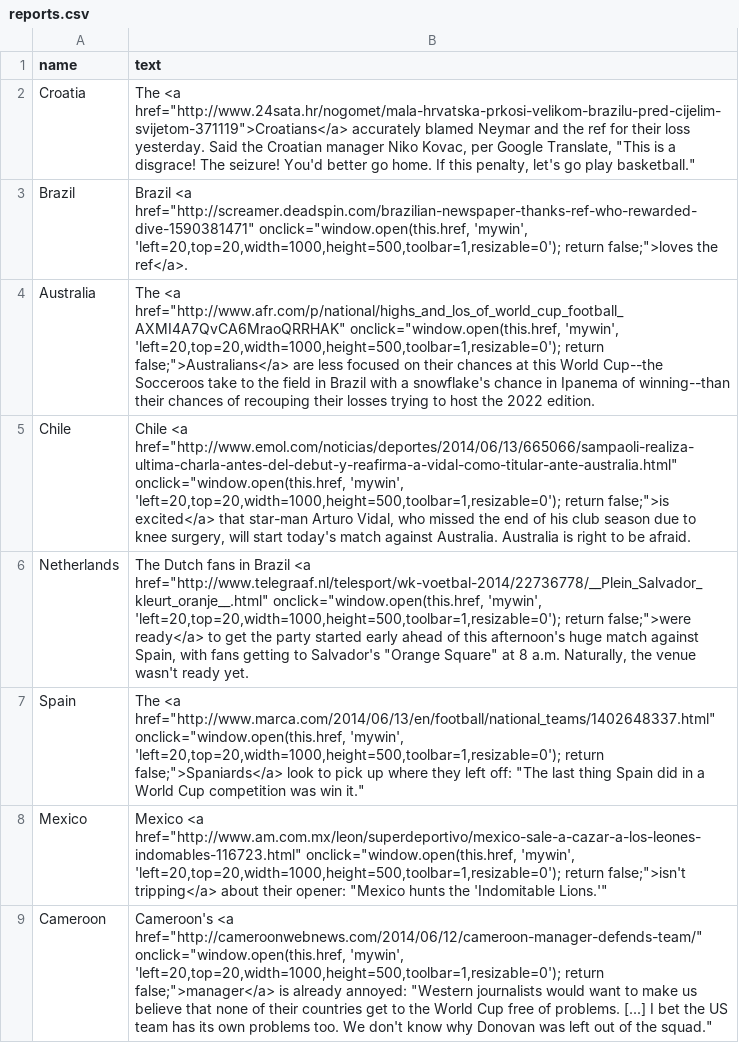
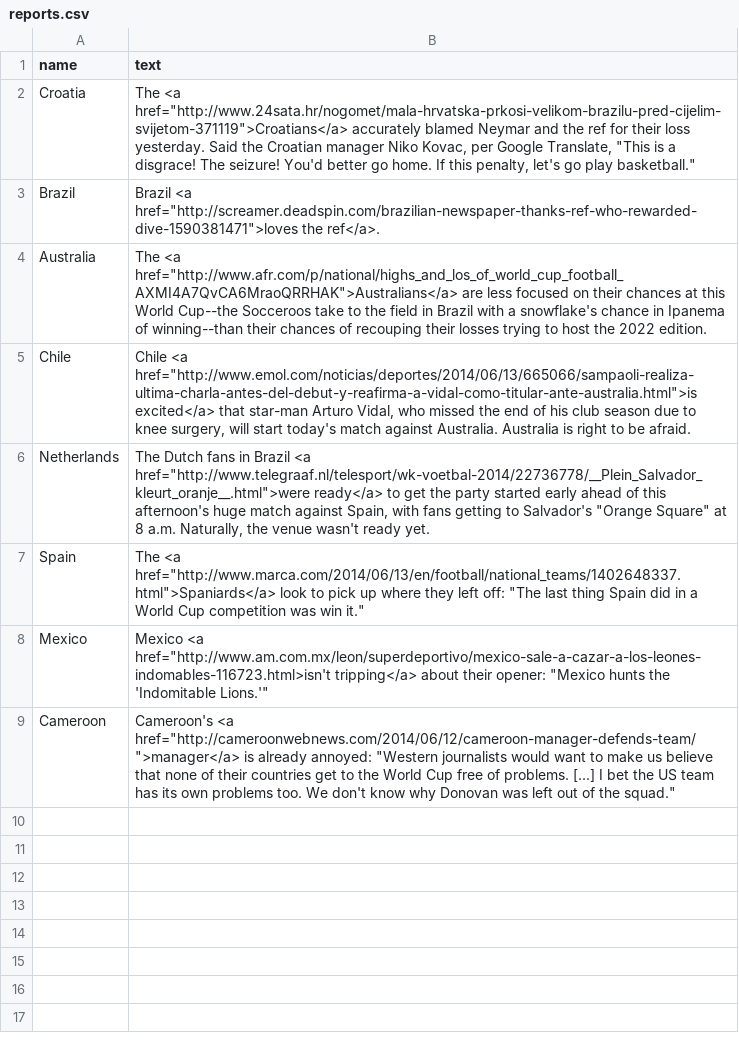
Before and after one commit to reubenfb/reubenfb.github.io, a CSV file: WC_map/reports.csv, drawn as a sheet.

Commit message:
removed all forced popups

```diff
--- a/WC_map/reports.csv
+++ b/WC_map/reports.csv
@@ -2,15 +2,8 @@ name,text
 Croatia,"The <a href=""http://www.24sata.hr/nogomet/mala-hrvatska-prkosi-velikom-brazilu-pred-cijelim-svijetom-371119"">Croatians</a> accurately blamed Neymar and the ref for their loss yesterday. Said the Croatian manager Niko Kovac, per Google Translate, ""This is a disgrace! The seizure! You'd better go home. If this penalty, let's go play basketball."""
-Brazil,"Brazil <a href=""http://screamer.deadspin.com/brazilian-newspaper-thanks-ref-who-rewarded-dive-1590381471"" onclick=""window.open(this.href, 'mywin',
-'left=20,top=20,width=1000,height=500,toolbar=1,resizable=0'); return false;"">loves the ref</a>."
-Australia,"The <a href=""http://www.afr.com/p/national/highs_and_los_of_world_cup_football_AXMI4A7QvCA6MraoQRRHAK"" onclick=""window.open(this.href, 'mywin',
-'left=20,top=20,width=1000,height=500,toolbar=1,resizable=0'); return false;"">Australians</a> are less focused on their chances at this World Cup--the Socceroos take to the field in Brazil with a snowflake's chance in Ipanema of winning--than their chances of recouping their losses trying to host the 2022 edition."
-Chile,"Chile <a href=""http://www.emol.com/noticias/deportes/2014/06/13/665066/sampaoli-realiza-ultima-charla-antes-del-debut-y-reafirma-a-vidal-como-titular-ante-australia.html"" onclick=""window.open(this.href, 'mywin',
-'left=20,top=20,width=1000,height=500,toolbar=1,resizable=0'); return false;"">is excited</a> that star-man Arturo Vidal, who missed the end of his club season due to knee surgery, will start today's match against Australia. Australia is right to be afraid."
-Netherlands,"The Dutch fans in Brazil <a href=""http://www.telegraaf.nl/telesport/wk-voetbal-2014/22736778/__Plein_Salvador_kleurt_oranje__.html"" onclick=""window.open(this.href, 'mywin',
-'left=20,top=20,width=1000,height=500,toolbar=1,resizable=0'); return false;"">were ready</a> to get the party started early ahead of this afternoon's huge match against Spain, with fans getting to Salvador's ""Orange Square"" at 8 a.m. Naturally, the venue wasn't ready yet."
-Spain,"The <a href=""http://www.marca.com/2014/06/13/en/football/national_teams/1402648337.html"" onclick=""window.open(this.href, 'mywin',
-'left=20,top=20,width=1000,height=500,toolbar=1,resizable=0'); return false;"">Spaniards</a> look to pick up where they left off: ""The last thing Spain did in a World Cup competition was win it."""
-Mexico,"Mexico <a href=""http://www.am.com.mx/leon/superdeportivo/mexico-sale-a-cazar-a-los-leones-indomables-116723.html"" onclick=""window.open(this.href, 'mywin',
-'left=20,top=20,width=1000,height=500,toolbar=1,resizable=0'); return false;"">isn't tripping</a> about their opener: ""Mexico hunts the 'Indomitable Lions.'"""
-Cameroon,"Cameroon's <a href=""http://cameroonwebnews.com/2014/06/12/cameroon-manager-defends-team/"" onclick=""window.open(this.href, 'mywin',
-'left=20,top=20,width=1000,height=500,toolbar=1,resizable=0'); return false;"">manager</a> is already annoyed: ""Western journalists would want to make us believe that none of their countries get to the World Cup free of problems. [...] I bet the US team has its own problems too. We don't know why Donovan was left out of the squad."""
+Brazil,"Brazil <a href=""http://screamer.deadspin.com/brazilian-newspaper-thanks-ref-who-rewarded-dive-1590381471"">loves the ref</a>."
+Australia,"The <a href=""http://www.afr.com/p/national/highs_and_los_of_world_cup_football_AXMI4A7QvCA6MraoQRRHAK"">Australians</a> are less focused on their chances at this World Cup--the Socceroos take to the field in Brazil with a snowflake's chance in Ipanema of winning--than their chances of recouping their losses trying to host the 2022 edition."
+Chile,"Chile <a href=""http://www.emol.com/noticias/deportes/2014/06/13/665066/sampaoli-realiza-ultima-charla-antes-del-debut-y-reafirma-a-vidal-como-titular-ante-australia.html"">is excited</a> that star-man Arturo Vidal, who missed the end of his club season due to knee surgery, will start today's match against Australia. Australia is right to be afraid."
+Netherlands,"The Dutch fans in Brazil <a href=""http://www.telegraaf.nl/telesport/wk-voetbal-2014/22736778/__Plein_Salvador_kleurt_oranje__.html"">were ready</a> to get the party started early ahead of this afternoon's huge match against Spain, with fans getting to Salvador's ""Orange Square"" at 8 a.m. Naturally, the venue wasn't ready yet."
+Spain,"The <a href=""http://www.marca.com/2014/06/13/en/football/national_teams/1402648337.html"">Spaniards</a> look to pick up where they left off: ""The last thing Spain did in a World Cup competition was win it."""
+Mexico,"Mexico <a href=""http://www.am.com.mx/leon/superdeportivo/mexico-sale-a-cazar-a-los-leones-indomables-116723.html>isn't tripping</a> about their opener: ""Mexico hunts the 'Indomitable Lions.'"""
+Cameroon,"Cameroon's <a href=""http://cameroonwebnews.com/2014/06/12/cameroon-manager-defends-team/"">manager</a> is already annoyed: ""Western journalists would want to make us believe that none of their countries get to the World Cup free of problems. [...] I bet the US team has its own problems too. We don't know why Donovan was left out of the squad."""
```
